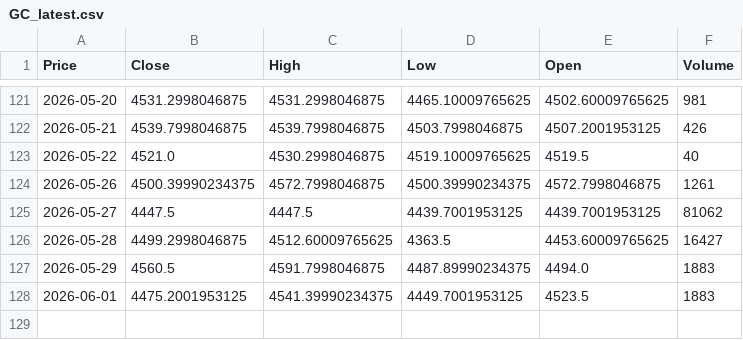
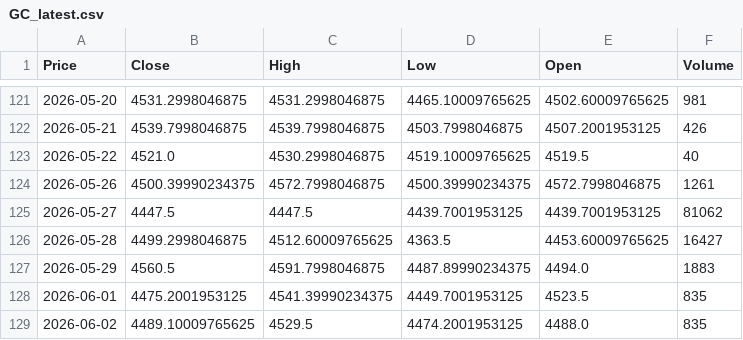
Before and after one commit to JONG1510/FPNA-python, a CSV file: data/GC_latest.csv, drawn as a sheet; only a part is shown, gaps mark what is left out; the diff names each change by its address in the sheet, - before the commit and + after, or states it on an @@ line.

```diff
--- a/data/GC_latest.csv
+++ b/data/GC_latest.csv
-F128 (Volume): 1883
+F128 (Volume): 835
+row 129: 2026-06-02 | 4489.10009765625 | 4529.5 | 4474.2001953125 | 4488.0 | 835
```
Also changed, not shown: data/SI_latest.csv.
